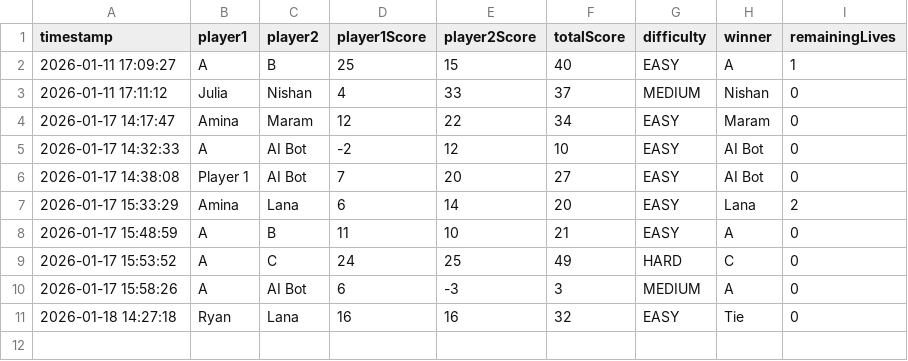
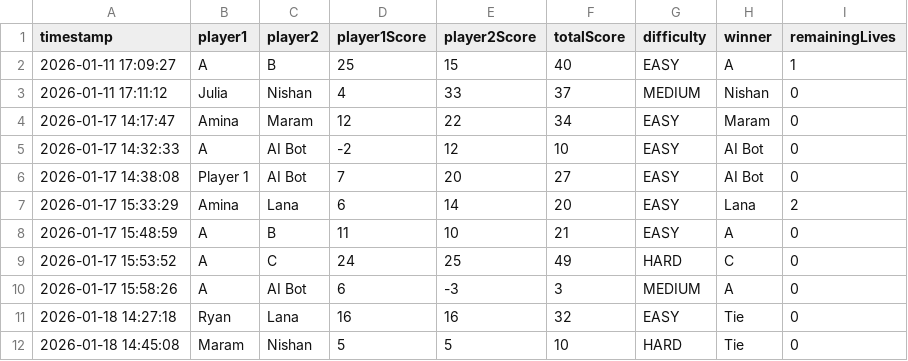
Before and after one commit to AminaOmari/Iteration4, a CSV file: bin/Data/history.csv, drawn as a sheet; the diff names each change by its address in the sheet, - before the commit and + after, or states it on an @@ line.

```diff
--- a/bin/Data/history.csv
+++ b/bin/Data/history.csv
+row 12: 2026-01-18 14:45:08 | Maram | Nishan | 5 | 5 | 10 | HARD | Tie | 0
```
Also changed, not shown: src/Data/history.csv, 16 other files.
